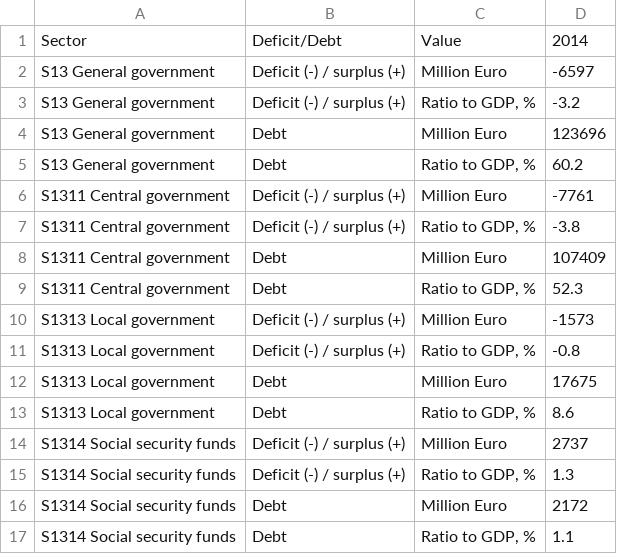
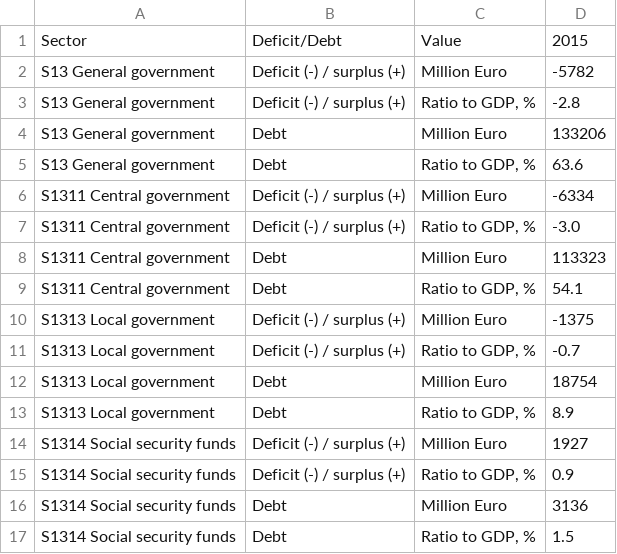
Before and after one commit to pttry/alta, a CSV file: rawdata/Deficit_Rawdata.csv, drawn as a sheet.

```diff
--- a/rawdata/Deficit_Rawdata.csv
+++ b/rawdata/Deficit_Rawdata.csv
@@ -1,17 +1,17 @@
-"Sector","Deficit/Debt","Value","2014"
-"S13 General government","Deficit (-) / surplus (+)","Million Euro",-6597
-"S13 General government","Deficit (-) / surplus (+)","Ratio to GDP, %",-3.2
-"S13 General government","Debt","Million Euro",123696
-"S13 General government","Debt","Ratio to GDP, %",60.2
-"S1311 Central government","Deficit (-) / surplus (+)","Million Euro",-7761
-"S1311 Central government","Deficit (-) / surplus (+)","Ratio to GDP, %",-3.8
-"S1311 Central government","Debt","Million Euro",107409
-"S1311 Central government","Debt","Ratio to GDP, %",52.3
-"S1313 Local government","Deficit (-) / surplus (+)","Million Euro",-1573
-"S1313 Local government","Deficit (-) / surplus (+)","Ratio to GDP, %",-0.8
-"S1313 Local government","Debt","Million Euro",17675
-"S1313 Local government","Debt","Ratio to GDP, %",8.6
-"S1314 Social security funds","Deficit (-) / surplus (+)","Million Euro",2737
-"S1314 Social security funds","Deficit (-) / surplus (+)","Ratio to GDP, %",1.3
-"S1314 Social security funds","Debt","Million Euro",2172
-"S1314 Social security funds","Debt","Ratio to GDP, %",1.1
+"Sector","Deficit/Debt","Value","2015"
+"S13 General government","Deficit (-) / surplus (+)","Million Euro",-5782
+"S13 General government","Deficit (-) / surplus (+)","Ratio to GDP, %",-2.8
+"S13 General government","Debt","Million Euro",133206
+"S13 General government","Debt","Ratio to GDP, %",63.6
+"S1311 Central government","Deficit (-) / surplus (+)","Million Euro",-6334
+"S1311 Central government","Deficit (-) / surplus (+)","Ratio to GDP, %",-3.0
+"S1311 Central government","Debt","Million Euro",113323
+"S1311 Central government","Debt","Ratio to GDP, %",54.1
+"S1313 Local government","Deficit (-) / surplus (+)","Million Euro",-1375
+"S1313 Local government","Deficit (-) / surplus (+)","Ratio to GDP, %",-0.7
+"S1313 Local government","Debt","Million Euro",18754
+"S1313 Local government","Debt","Ratio to GDP, %",8.9
+"S1314 Social security funds","Deficit (-) / surplus (+)","Million Euro",1927
+"S1314 Social security funds","Deficit (-) / surplus (+)","Ratio to GDP, %",0.9
+"S1314 Social security funds","Debt","Million Euro",3136
+"S1314 Social security funds","Debt","Ratio to GDP, %",1.5
```
Also changed, not shown: rawdata/Debt_Rawdata.csv, rawdata/Govt accounts_Rawdata.csv, 7 other files.
